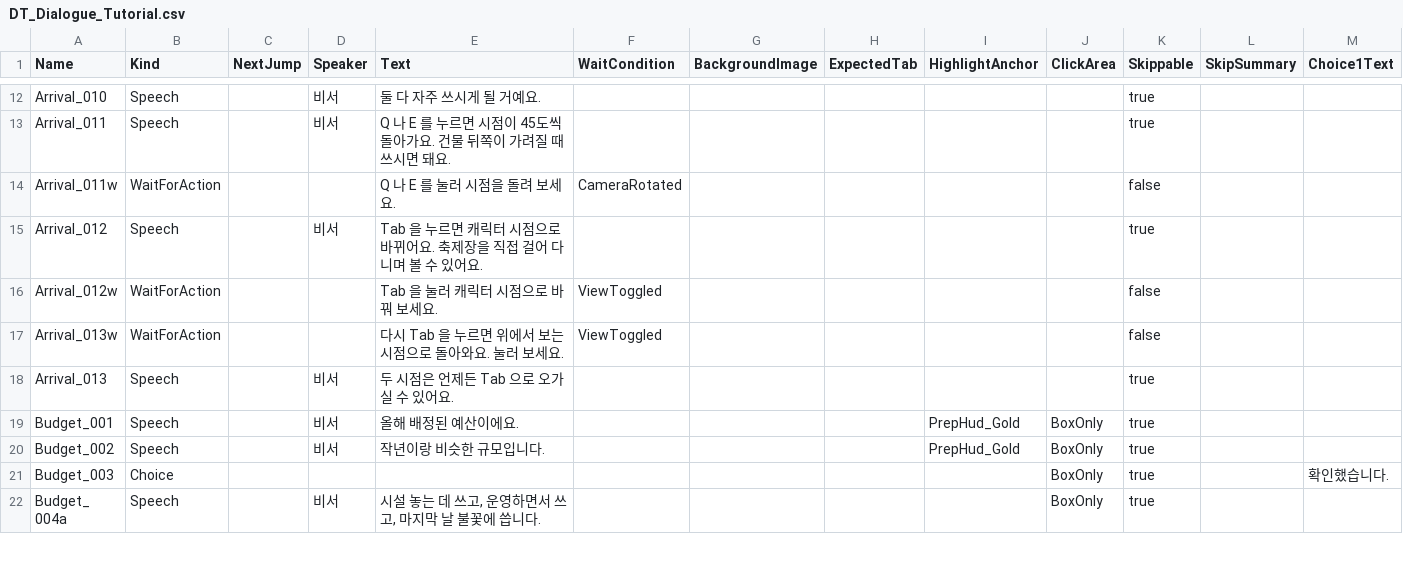
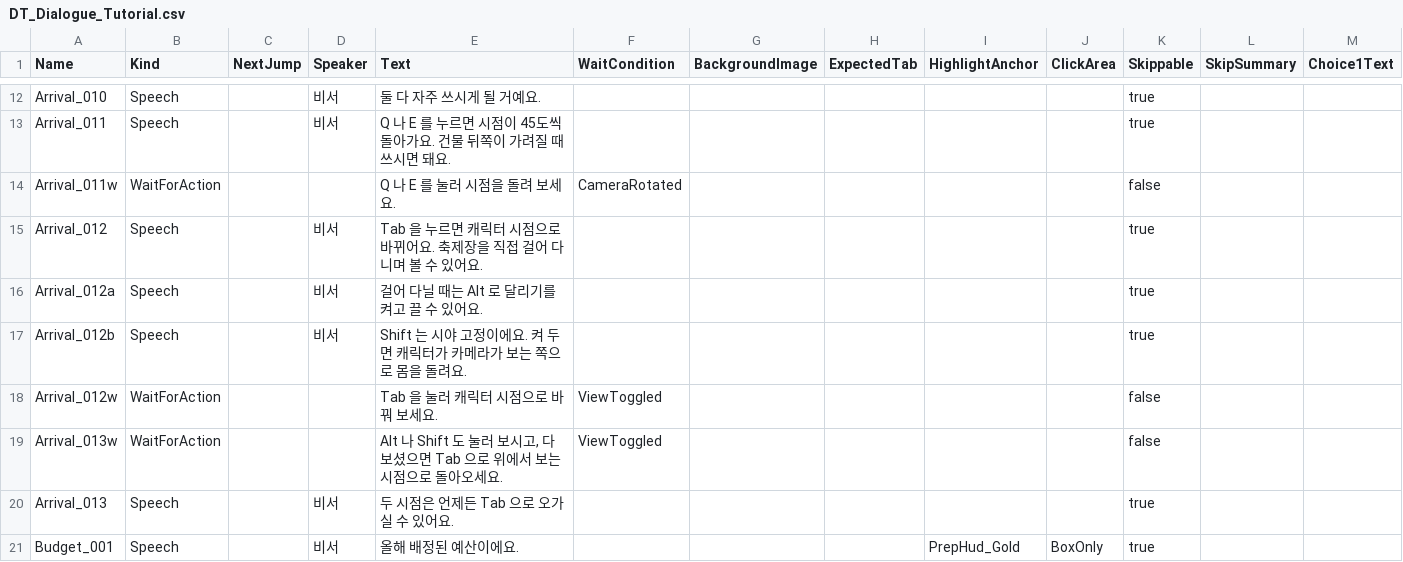
Before and after one commit to Mygarden797/FestaFiesta, a CSV file: Content/FestaFiesta/Data/Tutorial/DT_Dialogue_Tutorial.csv, drawn as a sheet; only a part is shown, gaps mark what is left out; the shorter side is filled out with more unchanged rows; addresses are those after the commit; rows hold the shown columns only; the diff names each change by its address in the sheet, - before the commit and + after, or states it on an @@ line.

Commit message:
<장원재>[UPDATE] 튜토리얼 Alt 달리기 · Shift 시야 고정 안내, 비서 첫날 시설 구역 안내
- 튜토리얼 캐릭터 시점 안내(Tab) 뒤에 Alt 로 달리기 켜고 끄기 · Shift 시야 고정 설명을 넣고, 캐릭터 시점에서 직접 눌러 본 뒤 돌아오게 함
- 비서 첫날 인사 끝에 "참, 시설은 해변이나 다른 구역에도 놓을 수 있어요." 를 덧붙임

```diff
--- a/Content/FestaFiesta/Data/Tutorial/DT_Dialogue_Tutorial.csv
+++ b/Content/FestaFiesta/Data/Tutorial/DT_Dialogue_Tutorial.csv
+row 16: Arrival_012a | Speech |  | 비서 | 걸어 다닐 때는 Alt 로 달리기를 켜고 끌 수 있어요. |  |  |  |  |  | true
+row 17: Arrival_012b | Speech |  | 비서 | Shift 는 시야 고정이에요. 켜 두면 캐릭터가 카메라가 보는 쪽으로 몸을 돌려요. |  |  |  |  |  | true
-E19 (Text): 다시 Tab 을 누르면 위에서 보는 시점으로 돌아와요. 눌러 보세요.
+E19 (Text): Alt 나 Shift 도 눌러 보시고, 다 보셨으면 Tab 으로 위에서 보는 시점으로 돌아오세요.
```
Also changed, not shown: 2 other files.
